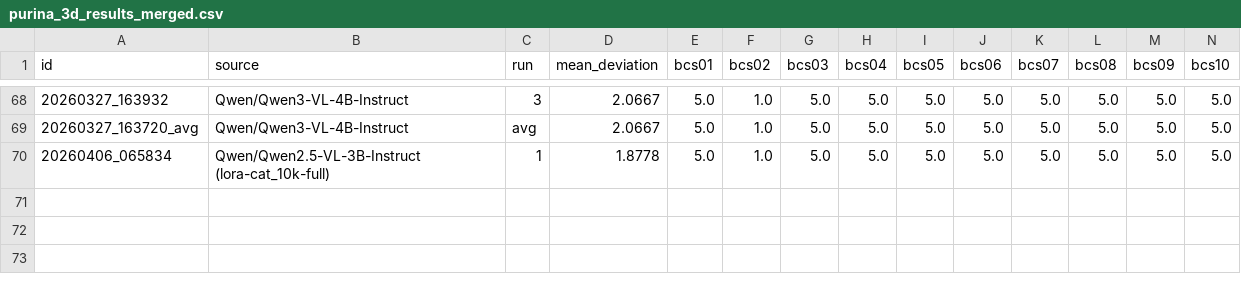
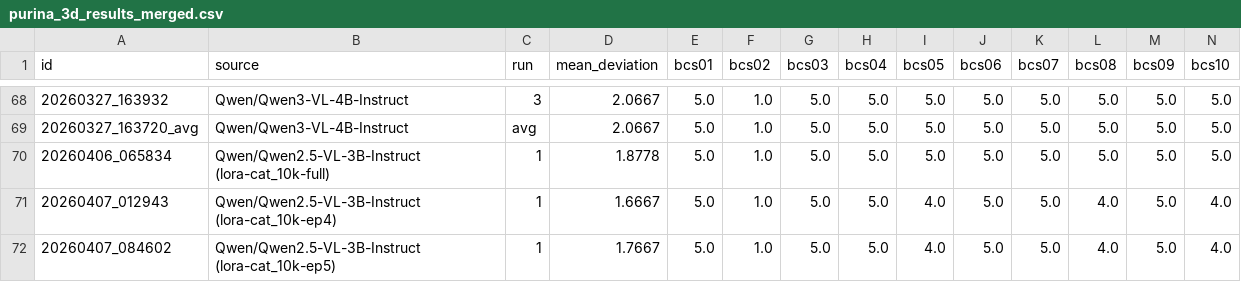
Before and after one commit to zboyr/vision_bcs, a CSV file: responses/purina_3d_results_merged.csv, drawn as a sheet; only a part is shown, gaps mark what is left out; rows hold the shown columns only; the diff names each change by its address in the sheet, - before the commit and + after, or states it on an @@ line.

```diff
--- a/responses/purina_3d_results_merged.csv
+++ b/responses/purina_3d_results_merged.csv
+row 71: 20260407_012943 | Qwen/Qwen2.5-VL-3B-Instruct (lora-cat_10k-ep4) | 1 | 1.6667 | 5.0 | 1.0 | 5.0 | 5.0 | 4.0 | 5.0 | 5.0 | 4.0 | 5.0 | 4.0
+row 72: 20260407_084602 | Qwen/Qwen2.5-VL-3B-Instruct (lora-cat_10k-ep5) | 1 | 1.7667 | 5.0 | 1.0 | 5.0 | 5.0 | 4.0 | 5.0 | 5.0 | 4.0 | 5.0 | 4.0
```
Also changed, not shown: responses/essay_results.csv, 2 other files.
